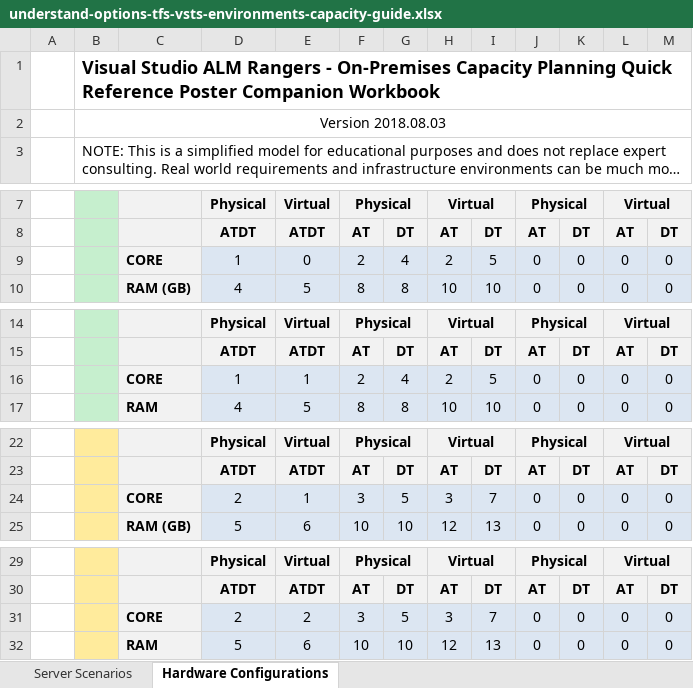
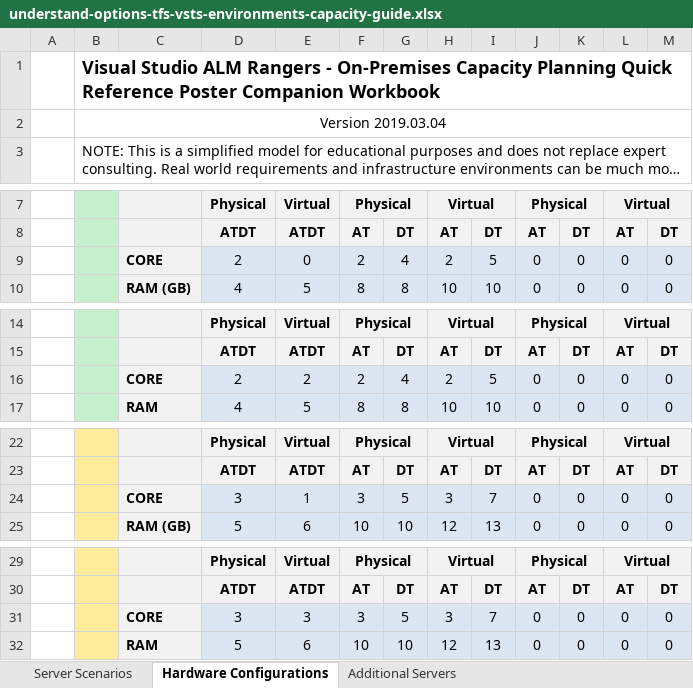
Before and after one commit to ALM-Rangers/Guidance, an Excel workbook: src/Planning/understand-options-tfs-vsts-environments-capacity-guide.xlsx, sheet Hardware Configurations, drawn as a sheet; only a part is shown, gaps mark what is left out; long unchanged cells end in …; values as stored, in another font and other column widths than the file's, no borders; conditional formats not drawn; the diff names each change by its address in the sheet, - before the commit and + after, or states it on an @@ line.

```diff
--- a/src/Planning/understand-options-tfs-vsts-environments-capacity-guide.xlsx (sheet Hardware Configurations)
+++ b/src/Planning/understand-options-tfs-vsts-environments-capacity-guide.xlsx (sheet Hardware Configurations)
+sheet tab: Additional Servers
-B2: Version 2018.08.03
+B2: Version 2019.03.04
-D9: 1
+D9: 2
-D16: 1
+D16: 2
-E16: 1
+E16: 2
-D24: 2
+D24: 3
-D31: 2
+D31: 3
-E31: 2
+E31: 3
```
Also changed, not shown: sheet Server Scenarios.
